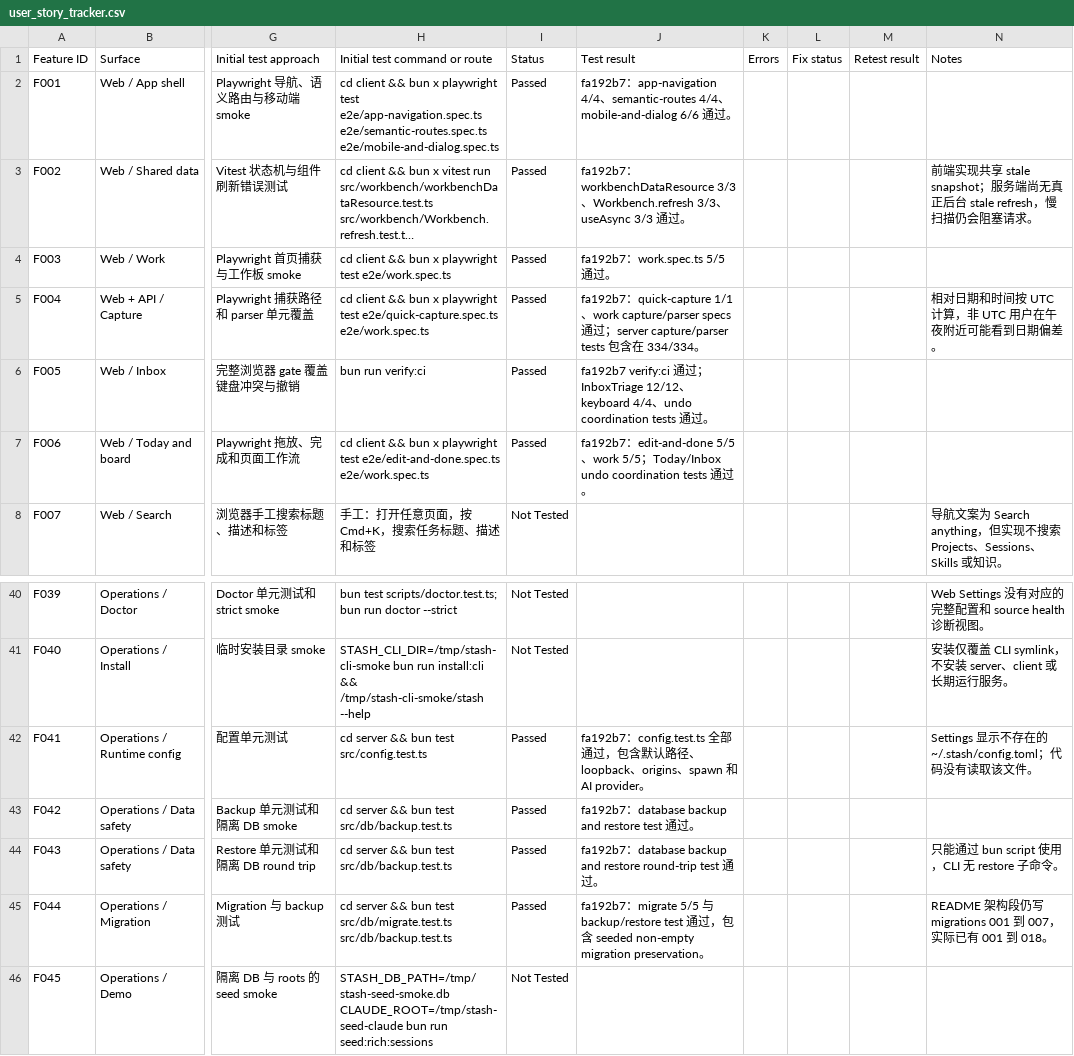
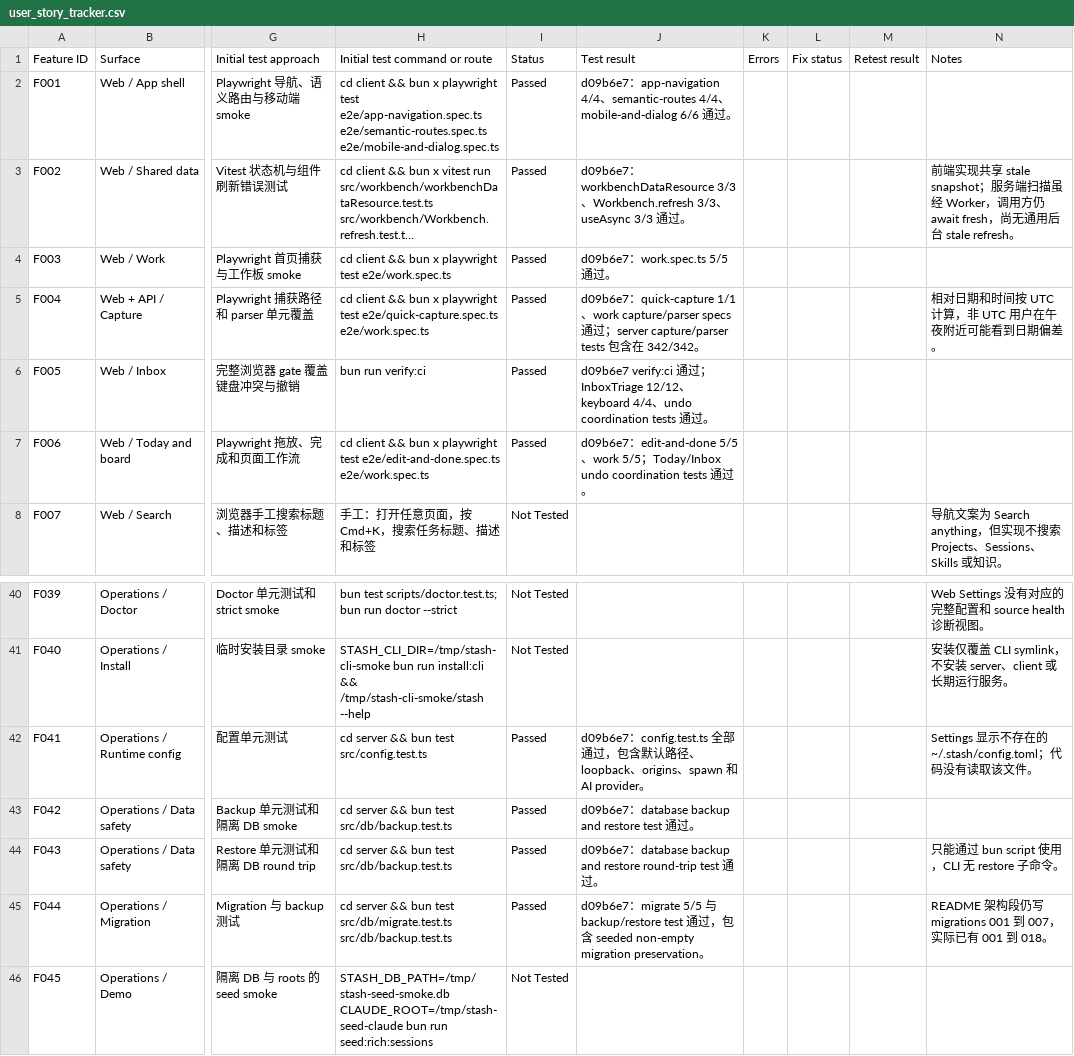
Before and after one commit to majiayu000/stash, a CSV file: docs/user_story_tracker.csv, drawn as a sheet; only a part is shown, gaps mark what is left out; long unchanged cells end in …; the diff covers the shown part only; the diff names each change by its address in the sheet, - before the commit and + after, or states it on an @@ line.

Commit message:
docs: refresh final GH122 verification evidence

```diff
--- a/docs/user_story_tracker.csv
+++ b/docs/user_story_tracker.csv
-J2: fa192b7：app-navigation…
+J2: d09b6e7：app-navigation…
-J3: fa192b7：workbenchDataResource…
+J3: d09b6e7：workbenchDataResource…
-N3: …；服务端尚无真正后台 stale refresh，慢扫描仍会阻塞请求。
+N3: …；服务端扫描虽经 Worker，调用方仍 await fresh，尚无通用后台 stale refresh。
-J4: fa192b7：work.spec.ts 5/5 通过。
+J4: d09b6e7：work.spec.ts 5/5 通过。
-J5: fa192b7：quick-capture 1/1、work capture/parser specs 通过；server capture/parser tests 包含在 334/334。
+J5: d09b6e7：quick-capture 1/1、work capture/parser specs 通过；server capture/parser tests 包含在 342/342。
-J6: fa192b7 verify:ci 通…
+J6: d09b6e7 verify:ci 通…
-J7: fa192b7：edit-and-done…
+J7: d09b6e7：edit-and-done…
-J42: fa192b7：config.test.ts…
+J42: d09b6e7：config.test.ts…
-J43: fa192b7：database backup and restore test 通过。
+J43: d09b6e7：database backup and restore test 通过。
-J44: fa192b7：database…
+J44: d09b6e7：database…
-J45: fa192b7：migrate…
+J45: d09b6e7：migrate…
```
Also changed, not shown: 25 edited cells elsewhere in this file.
